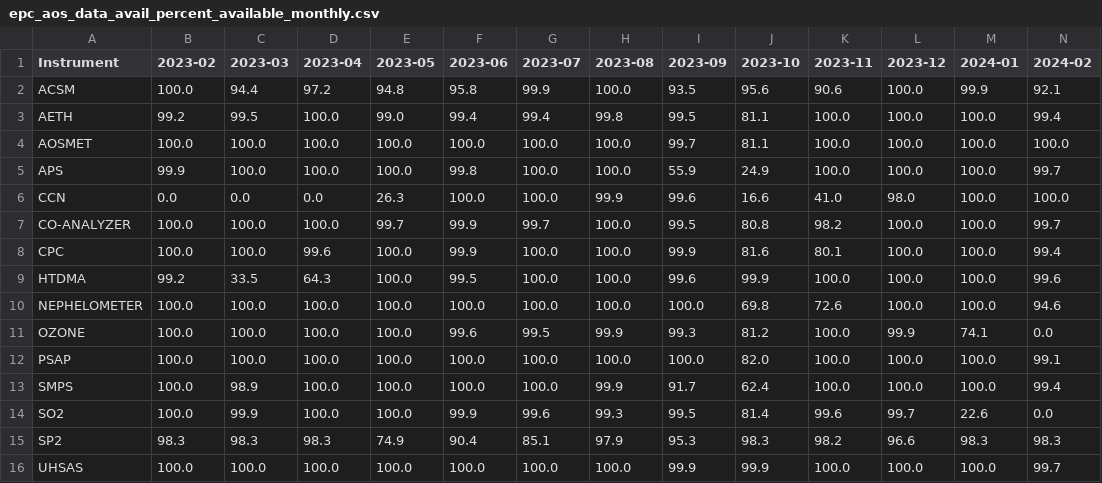
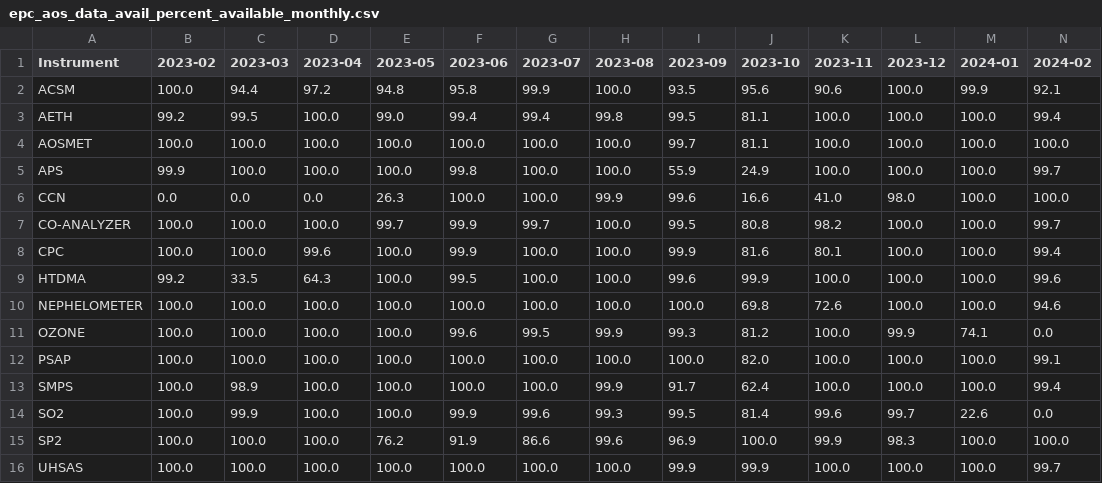
Before and after one commit to ARM-Development/AFC_Summary, a CSV file: images/epc/epc_aos_data_avail_percent_available_monthly.csv, drawn as a sheet.

```diff
--- a/images/epc/epc_aos_data_avail_percent_available_monthly.csv
+++ b/images/epc/epc_aos_data_avail_percent_available_monthly.csv
@@ -14,3 +14,3 @@ SMPS,100.0,98.9,100.0,100.0,100.0,100.0,99.9,91.7,62.4,100.0,100.0,100.0,99.4
 SO2,100.0,99.9,100.0,100.0,99.9,99.6,99.3,99.5,81.4,99.6,99.7,22.6,0.0
-SP2,98.3,98.3,98.3,74.9,90.4,85.1,97.9,95.3,98.3,98.2,96.6,98.3,98.3
+SP2,100.0,100.0,100.0,76.2,91.9,86.6,99.6,96.9,100.0,99.9,98.3,100.0,100.0
 UHSAS,100.0,100.0,100.0,100.0,100.0,100.0,100.0,99.9,99.9,100.0,100.0,100.0,99.7
```
Also changed, not shown: images/epc/epc_aos_data_avail_availability_monthly.csv, 2 other files.
